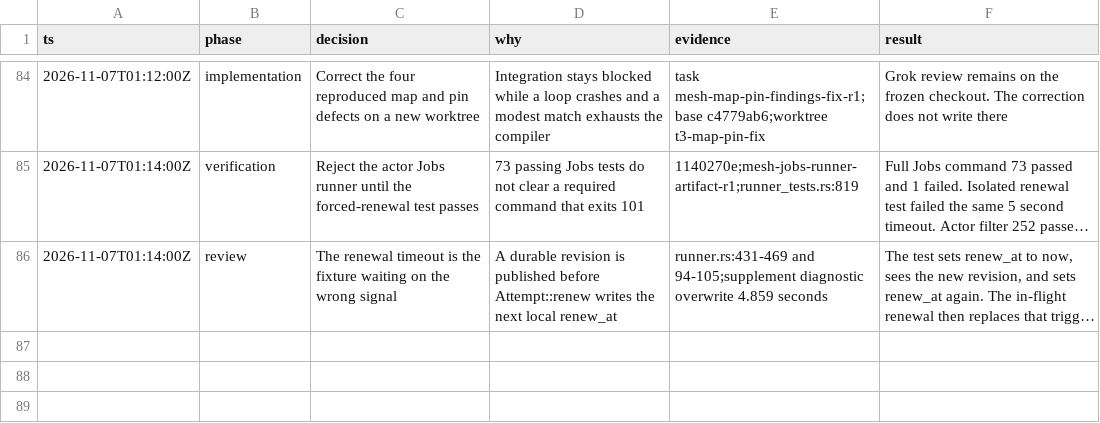
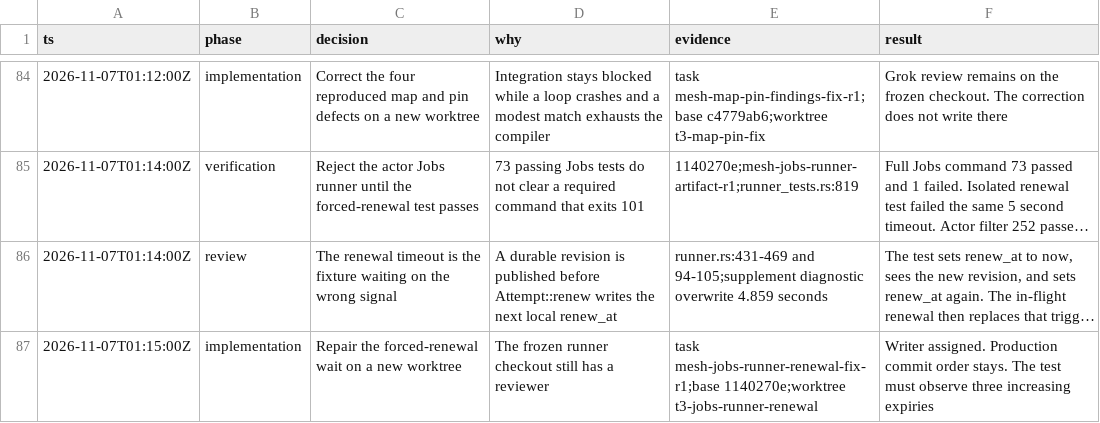
Before and after one commit to snowdamiz/mesh-lang, a TSV file: docs/server-runtime-decisions.tsv, drawn as a sheet; only a part is shown, gaps mark what is left out; long unchanged cells end in …; the diff names each change by its address in the sheet, - before the commit and + after, or states it on an @@ line.

Commit message:
docs: assign the actor renewal fixture correction

```diff
--- a/docs/server-runtime-decisions.tsv
+++ b/docs/server-runtime-decisions.tsv
+row 87: 2026-11-07T01:15:00Z | implementation | Repair the forced-renewal wait on a new worktree | The frozen runner checkout still has a reviewer | task mesh-jobs-runner-renewal-fix-r1;base 1140270e;worktree t3-jobs-runner-renewal | Writer assigned. Production commit order stays. The test must observe three increasing expiries
```
